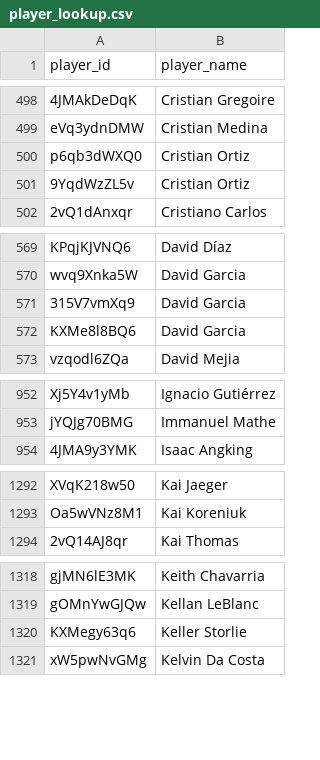
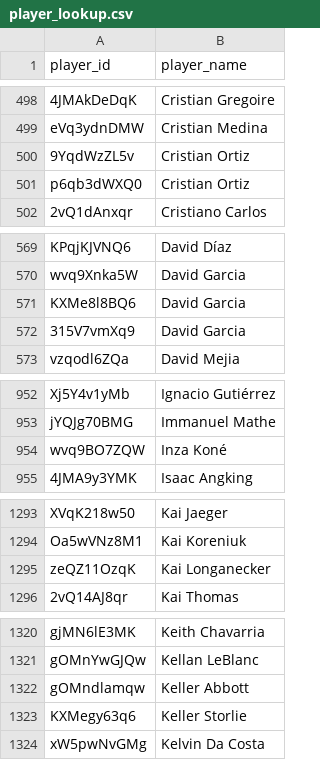
Before and after one commit to akeaswaran/goalsadded-data, a CSV file: data/mlsnp/player_lookup.csv, drawn as a sheet; only a part is shown, gaps mark what is left out; the diff covers the shown part only; the diff names each change by its address in the sheet, - before the commit and + after, or states it on an @@ line.

```diff
--- a/data/mlsnp/player_lookup.csv
+++ b/data/mlsnp/player_lookup.csv
@@ row 500 moved to row 501: p6qb3dWXQ0 @@
@@ row 571 moved to row 572: 315V7vmXq9 @@
+row 954: wvq9BO7ZQW | Inza Koné
+row 1295: zeQZ11OzqK | Kai Longanecker
+row 1322: gOMndlamqw | Keller Abbott
```
Also changed, not shown: 1 moved row elsewhere in this file, data/mls/player-g+-pct.csv, data/nwsl/team_position_breakdown.csv, 19 other files.
